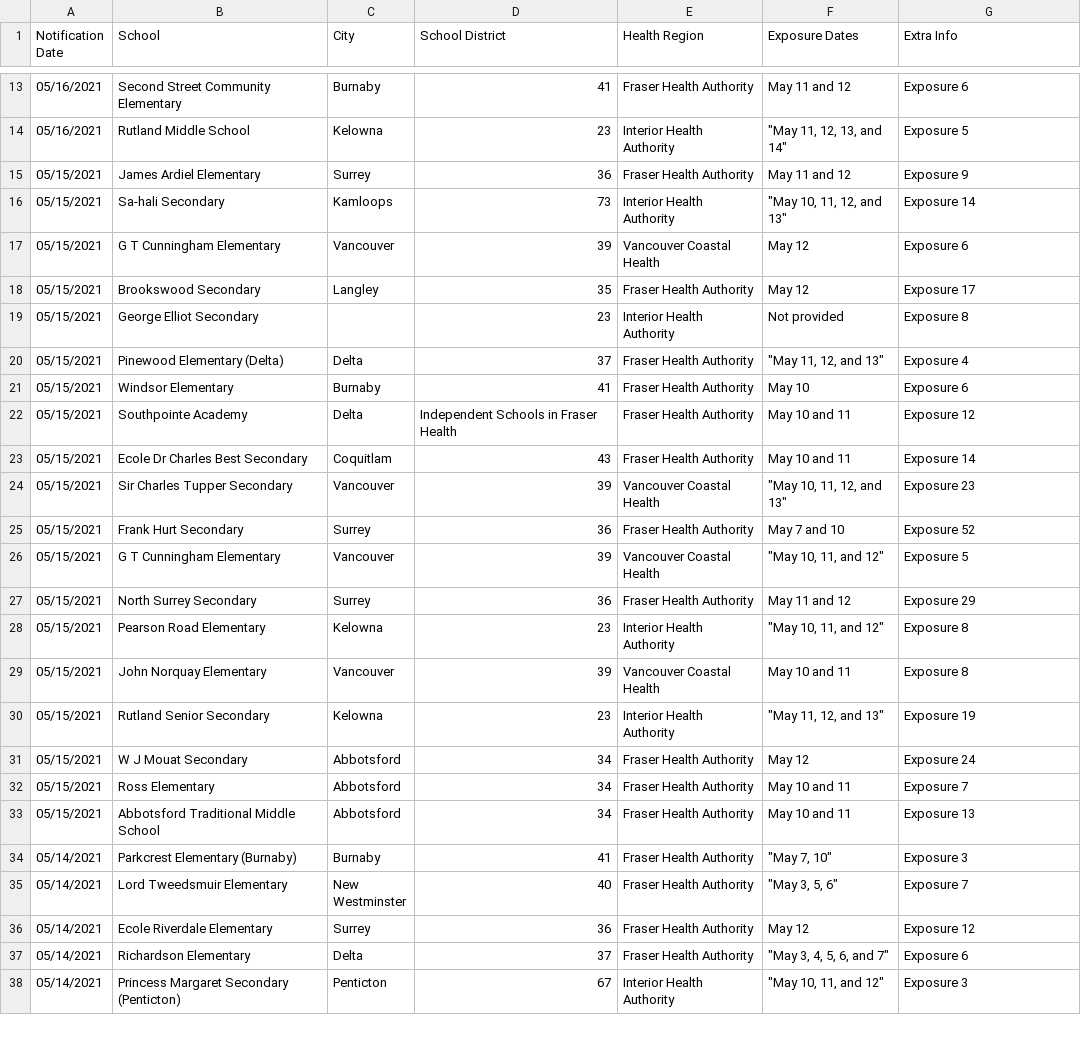
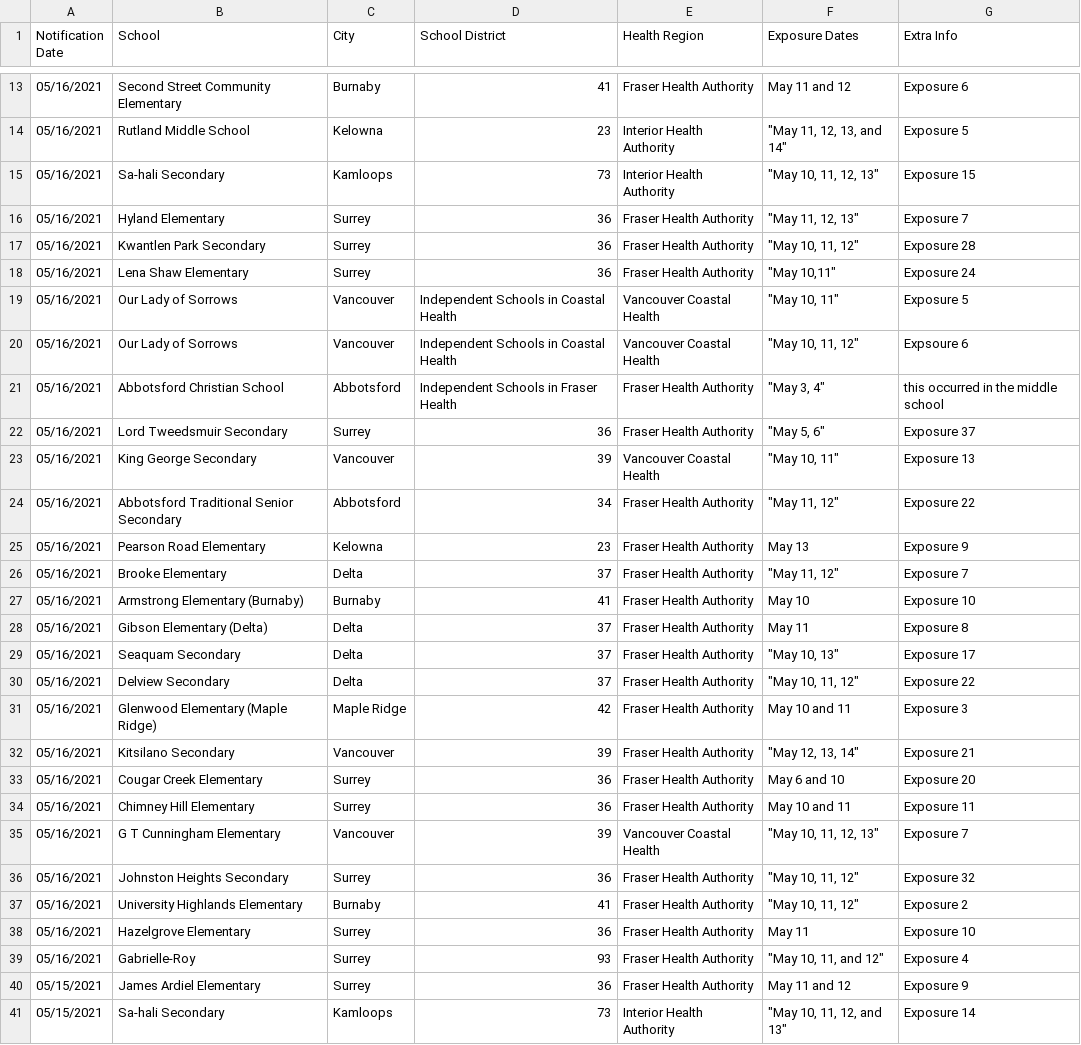
Before and after one commit to spod/bcschoolscoviddata, a CSV file: data/bc_school_covid_events_raw_data.csv, drawn as a sheet; only a part is shown, gaps mark what is left out; the shorter side is filled out with more unchanged rows; the diff covers the shown part only.

```diff
--- a/data/bc_school_covid_events_raw_data.csv
+++ b/data/bc_school_covid_events_raw_data.csv
@@ -14,2 +14,27 @@ Notification Date,School,City,School District,Health Region,Exposure Dates,Extra
 05/16/2021,Rutland Middle School,Kelowna,23,Interior Health Authority,"""May 11, 12, 13, and 14""",Exposure 5
+05/16/2021,Sa-hali Secondary,Kamloops,73,Interior Health Authority,"""May 10, 11, 12, 13""",Exposure 15
+05/16/2021,Hyland Elementary,Surrey,36,Fraser Health Authority,"""May 11, 12, 13""",Exposure 7
+05/16/2021,Kwantlen Park Secondary,Surrey,36,Fraser Health Authority,"""May 10, 11, 12""",Exposure 28
+05/16/2021,Lena Shaw Elementary,Surrey,36,Fraser Health Authority,"""May 10,11""",Exposure 24
+05/16/2021,Our Lady of Sorrows,Vancouver,Independent Schools in Coastal Health,Vancouver Coastal Health,"""May 10, 11""",Exposure 5
+05/16/2021,Our Lady of Sorrows,Vancouver,Independent Schools in Coastal Health,Vancouver Coastal Health,"""May 10, 11, 12""",Expsoure 6
+05/16/2021,Abbotsford Christian School,Abbotsford,Independent Schools in Fraser Health,Fraser Health Authority,"""May 3, 4""",this occurred in the middle school
+05/16/2021,Lord Tweedsmuir Secondary,Surrey,36,Fraser Health Authority,"""May 5, 6""",Exposure 37
+05/16/2021,King George Secondary,Vancouver,39,Vancouver Coastal Health,"""May 10, 11""",Exposure 13
+05/16/2021,Abbotsford Traditional Senior Secondary,Abbotsford,34,Fraser Health Authority,"""May 11, 12""",Exposure 22
+05/16/2021,Pearson Road Elementary,Kelowna,23,Fraser Health Authority,May 13,Exposure 9
+05/16/2021,Brooke Elementary,Delta,37,Fraser Health Authority,"""May 11, 12""",Exposure 7
+05/16/2021,Armstrong Elementary (Burnaby),Burnaby,41,Fraser Health Authority,May 10,Exposure 10
+05/16/2021,Gibson Elementary (Delta),Delta,37,Fraser Health Authority,May 11,Exposure 8
+05/16/2021,Seaquam Secondary,Delta,37,Fraser Health Authority,"""May 10, 13""",Exposure 17
+05/16/2021,Delview Secondary,Delta,37,Fraser Health Authority,"""May 10, 11, 12""",Exposure 22
+05/16/2021,Glenwood Elementary (Maple Ridge),Maple Ridge,42,Fraser Health Authority,May 10 and 11,Exposure 3
+05/16/2021,Kitsilano Secondary,Vancouver,39,Fraser Health Authority,"""May 12, 13, 14""",Exposure 21
+05/16/2021,Cougar Creek Elementary,Surrey,36,Fraser Health Authority,May 6 and 10,Exposure 20
+05/16/2021,Chimney Hill Elementary,Surrey,36,Fraser Health Authority,May 10 and 11,Exposure 11
+05/16/2021,G T Cunningham Elementary,Vancouver,39,Vancouver Coastal Health,"""May 10, 11, 12, 13""",Exposure 7
+05/16/2021,Johnston Heights Secondary,Surrey,36,Fraser Health Authority,"""May 10, 11, 12""",Exposure 32
+05/16/2021,University Highlands Elementary,Burnaby,41,Fraser Health Authority,"""May 10, 11, 12""",Exposure 2
+05/16/2021,Hazelgrove Elementary,Surrey,36,Fraser Health Authority,May 11,Exposure 10
+05/16/2021,Gabrielle-Roy,Surrey,93,Fraser Health Authority,"""May 10, 11, and 12""",Exposure 4
 05/15/2021,James Ardiel Elementary,Surrey,36,Fraser Health Authority,May 11 and 12,Exposure 9
```
Also changed, not shown: 1 added row, 1 removed row, 2 moved rows and 1 edited cell elsewhere in this file, data/leaderboard.csv, data/raw_data.csv, 1 other file.
